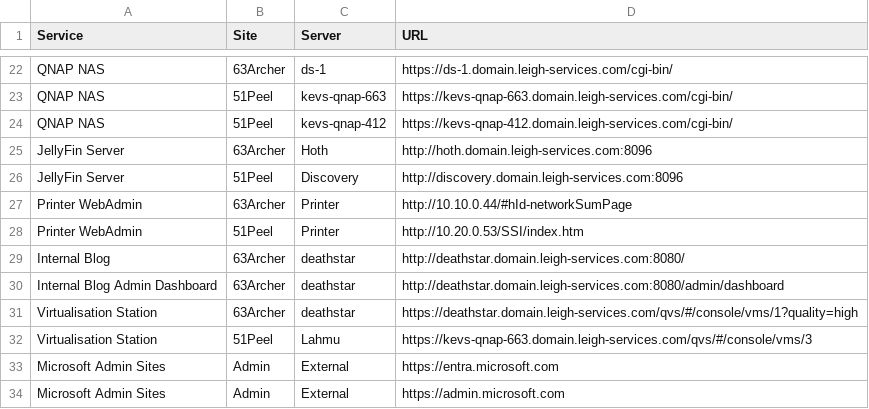
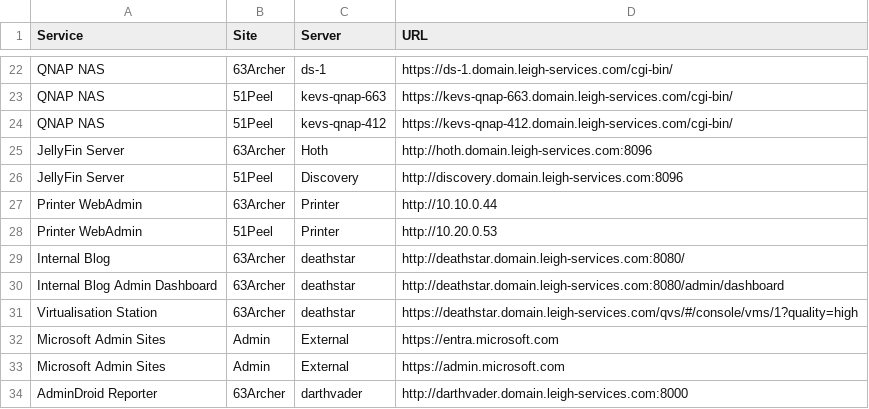
Before and after one commit to BanterBoy/ProfileFunctions, a CSV file: ProfileFunctions/AdminUrls.csv, drawn as a sheet; only a part is shown, gaps mark what is left out; the shorter side is filled out with more unchanged rows.

Commit message:
Update AdminUrls.csv

```diff
--- a/ProfileFunctions/AdminUrls.csv
+++ b/ProfileFunctions/AdminUrls.csv
@@ -26,4 +26,4 @@ QNAP NAS,51Peel,kevs-qnap-412,"https://kevs-qnap-412.domain.leigh-services.com/c
 "JellyFin Server",51Peel,Discovery,"http://discovery.domain.leigh-services.com:8096"
-"Printer WebAdmin",63Archer,Printer,"http://10.10.0.44/#hId-networkSumPage"
-"Printer WebAdmin",51Peel,Printer,"http://10.20.0.53/SSI/index.htm"
+"Printer WebAdmin",63Archer,Printer,"http://10.10.0.44"
+"Printer WebAdmin",51Peel,Printer,"http://10.20.0.53"
 "Internal Blog",63Archer,deathstar,"http://deathstar.domain.leigh-services.com:8080/"
@@ -31,3 +31,2 @@ QNAP NAS,51Peel,kevs-qnap-412,"https://kevs-qnap-412.domain.leigh-services.com/c
 "Virtualisation Station",63Archer,deathstar,"https://deathstar.domain.leigh-services.com/qvs/#/console/vms/1?quality=high"
-"Virtualisation Station",51Peel,Lahmu,"https://kevs-qnap-663.domain.leigh-services.com/qvs/#/console/vms/3"
 "Microsoft Admin Sites",Admin,External,"https://entra.microsoft.com"
```
